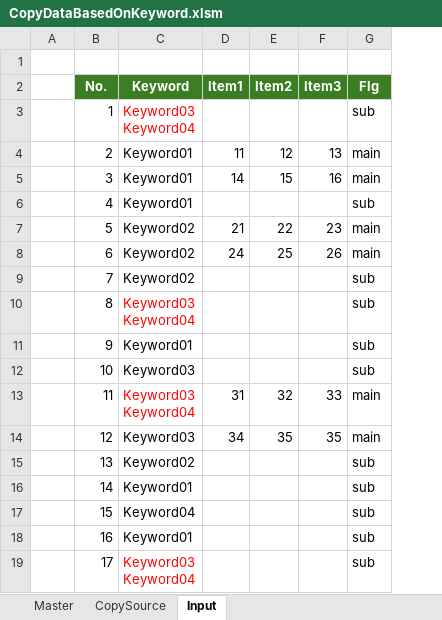
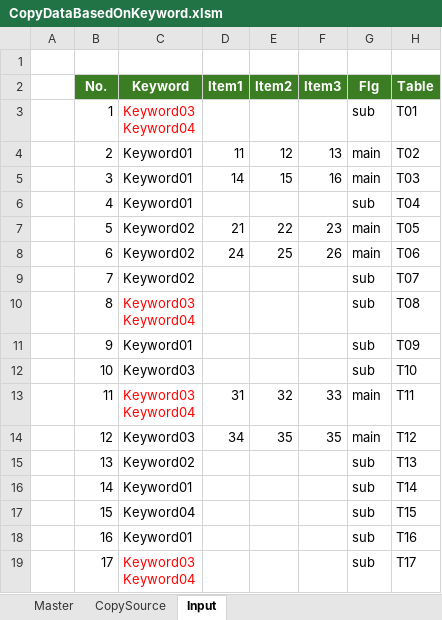
Before and after one commit to znbwork/FileFormatSample, an Excel workbook: excel/xlsm/CopyDataBasedOnKeyword.xlsm, sheet Input, drawn as a sheet; values as stored, in another font and other column widths than the file's, no borders; the diff names each change by its address in the sheet, - before the commit and + after, or states it on an @@ line.

```diff
--- a/excel/xlsm/CopyDataBasedOnKeyword.xlsm (sheet Input)
+++ b/excel/xlsm/CopyDataBasedOnKeyword.xlsm (sheet Input)
+column H (Table), rows 3-19: T01 | T02 | T03 | T04 | T05 | T06 | T07 | T08 | T09 | T10 | T11 | T12 | T13 | T14 | T15 | T16 | T17
```
Also changed, not shown: sheet CopySource.
